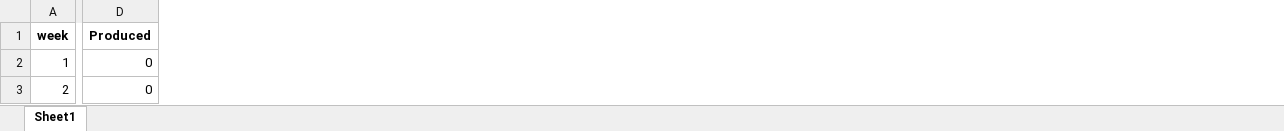
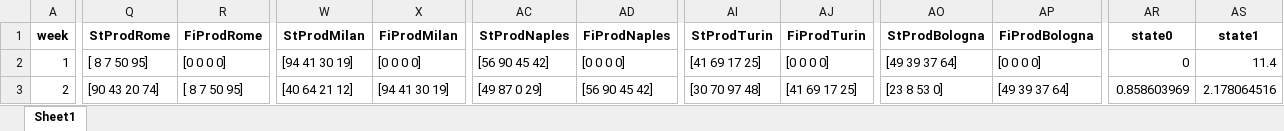
Before and after one commit to djonquadras/Supply-Chain-RL, an Excel workbook: Results/Results.xlsx, sheet Sheet1, drawn as a sheet; only a part is shown, gaps mark what is left out; values as stored, in another font and other column widths than the file's, no borders; removed rows and columns are numbered as before the commit, all else as after; the diff covers the shown part only; the diff names each change by its address in the sheet, - before the commit and + after, or states it on an @@ line.

```diff
--- a/Results/Results.xlsx (sheet Sheet1)
+++ b/Results/Results.xlsx (sheet Sheet1)
-column D (Produced), rows 2-3: 0 | 0
+column Q (StProdRome), rows 2-3: [ 8 7 50 95] | [90 43 20 74]
+column R (FiProdRome), rows 2-3: [0 0 0 0] | [ 8 7 50 95]
+column W (StProdMilan), rows 2-3: [94 41 30 19] | [40 64 21 12]
+column X (FiProdMilan), rows 2-3: [0 0 0 0] | [94 41 30 19]
+column AC (StProdNaples), rows 2-3: [56 90 45 42] | [49 87 0 29]
+column AD (FiProdNaples), rows 2-3: [0 0 0 0] | [56 90 45 42]
+column AI (StProdTurin), rows 2-3: [41 69 17 25] | [30 70 97 48]
+column AJ (FiProdTurin), rows 2-3: [0 0 0 0] | [41 69 17 25]
+column AO (StProdBologna), rows 2-3: [49 39 37 64] | [23 8 53 0]
+column AP (FiProdBologna), rows 2-3: [0 0 0 0] | [49 39 37 64]
+column AR (state0), rows 2-3: 0 | 0.858603969
+column AS (state1), rows 2-3: 11.4 | 2.178064516
```
Also changed, not shown: 24 added columns and 1623 edited cells elsewhere in this sheet, Results/convergence.xlsx, 30 other files.
